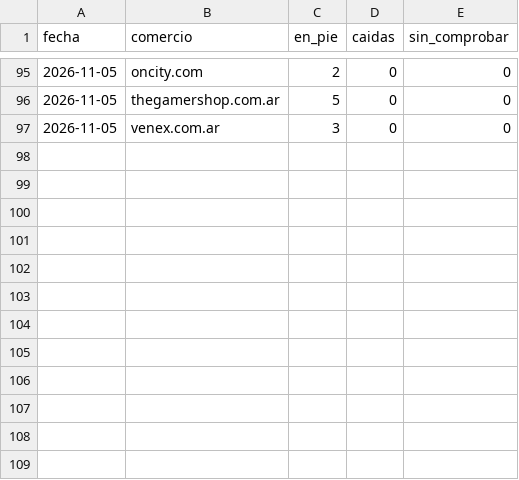
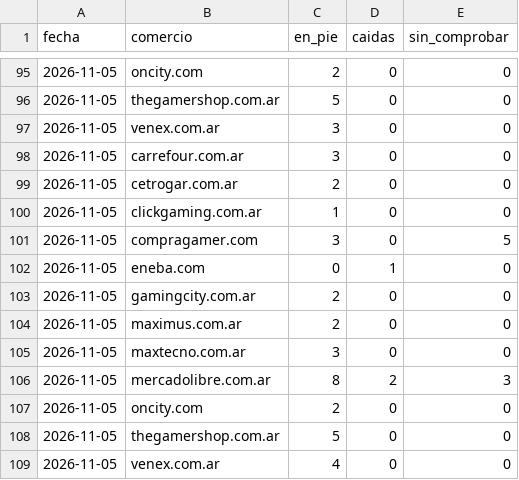
Before and after one commit to luismarceloescudero-debug/la-pichincha, a CSV file: verificacion/2026-11.csv, drawn as a sheet; only a part is shown, gaps mark what is left out.

```diff
--- a/verificacion/2026-11.csv
+++ b/verificacion/2026-11.csv
@@ -97 +97,13 @@ fecha,comercio,en_pie,caidas,sin_comprobar
 2026-11-05,venex.com.ar,3,0,0
+2026-11-05,carrefour.com.ar,3,0,0
+2026-11-05,cetrogar.com.ar,2,0,0
+2026-11-05,clickgaming.com.ar,1,0,0
+2026-11-05,compragamer.com,3,0,5
+2026-11-05,eneba.com,0,1,0
+2026-11-05,gamingcity.com.ar,2,0,0
+2026-11-05,maximus.com.ar,2,0,0
+2026-11-05,maxtecno.com.ar,3,0,0
+2026-11-05,mercadolibre.com.ar,8,2,3
+2026-11-05,oncity.com,2,0,0
+2026-11-05,thegamershop.com.ar,5,0,0
+2026-11-05,venex.com.ar,4,0,0
```
